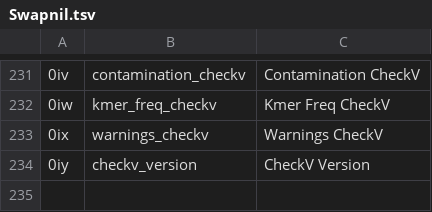
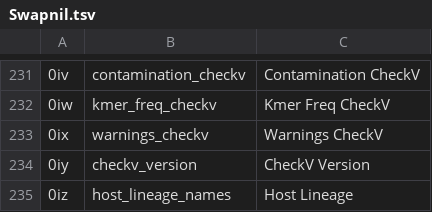
Before and after one commit to VirJenDB/virjendb_metadata, a TSV file: raw_files/Swapnil.tsv, drawn as a sheet; only a part is shown, gaps mark what is left out; the diff names each change by its address in the sheet, - before the commit and + after, or states it on an @@ line.

```diff
--- a/raw_files/Swapnil.tsv
+++ b/raw_files/Swapnil.tsv
+row 235: 0iz | host_lineage_names | Host Lineage
```
Also changed, not shown: raw_files/DB_Scheme.tsv, raw_files/Frontend.tsv, 4 other files.
